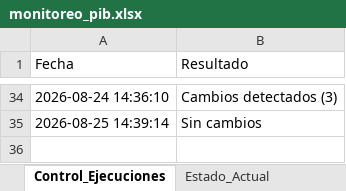
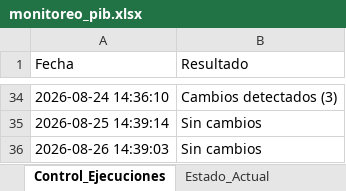
Before and after one commit to armendarizantonio14-oss/monitor-inegi-pib, an Excel workbook: monitoreo_pib.xlsx, sheet Control_Ejecuciones, drawn as a sheet; only a part is shown, gaps mark what is left out; values as stored, in another font and other column widths than the file's, no borders; the diff names each change by its address in the sheet, - before the commit and + after, or states it on an @@ line.

```diff
--- a/monitoreo_pib.xlsx (sheet Control_Ejecuciones)
+++ b/monitoreo_pib.xlsx (sheet Control_Ejecuciones)
+row 36: 2026-08-26 14:39:03 | Sin cambios
```
